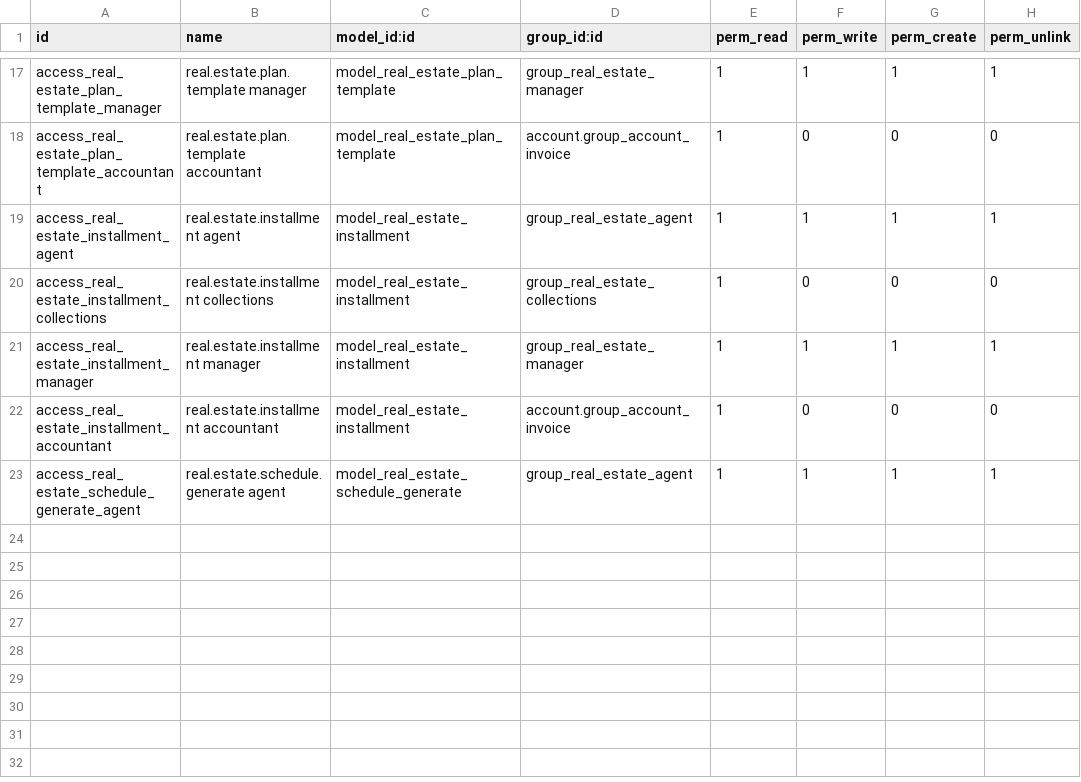
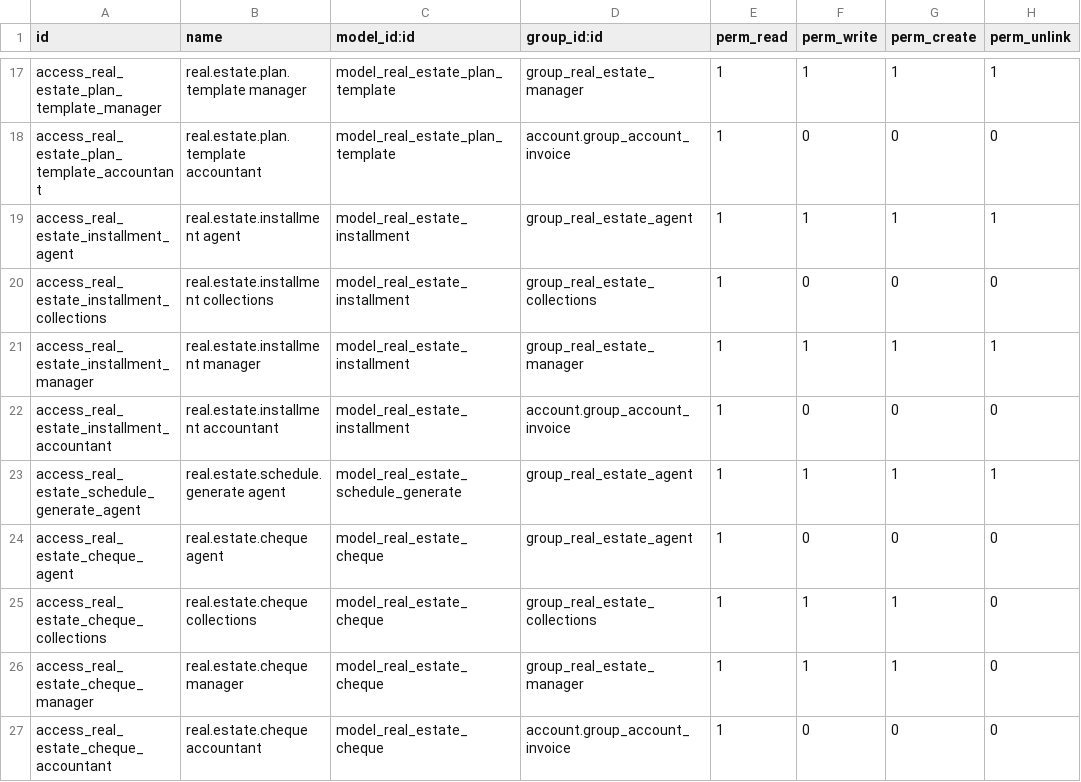
Before and after one commit to MAbdallaDev/odoo-real-estate-eg, a CSV file: addons/real_estate_eg/security/ir.model.access.csv, drawn as a sheet; only a part is shown, gaps mark what is left out; the diff names each change by its address in the sheet, - before the commit and + after, or states it on an @@ line.

Commit message:
Story 09 step 1: the cheque model, its rights and record rules
BR-40 / BR-35 / AC-13.1: real.estate.cheque on one schedule line, only
on confirmed or delivered contracts, always created held. Agents read
the cheques on their own contracts, collections and managers record
them, accountants read them; nobody deletes one.

```diff
--- a/addons/real_estate_eg/security/ir.model.access.csv
+++ b/addons/real_estate_eg/security/ir.model.access.csv
+row 24: access_real_estate_cheque_agent | real.estate.cheque agent | model_real_estate_cheque | group_real_estate_agent | 1 | 0 | 0 | 0
+row 25: access_real_estate_cheque_collections | real.estate.cheque collections | model_real_estate_cheque | group_real_estate_collections | 1 | 1 | 1 | 0
+row 26: access_real_estate_cheque_manager | real.estate.cheque manager | model_real_estate_cheque | group_real_estate_manager | 1 | 1 | 1 | 0
+row 27: access_real_estate_cheque_accountant | real.estate.cheque accountant | model_real_estate_cheque | account.group_account_invoice | 1 | 0 | 0 | 0
```
Also changed, not shown: 6 other files.
